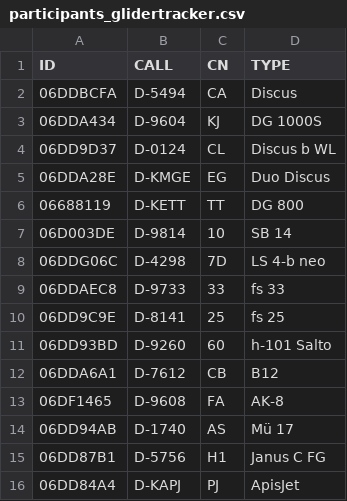
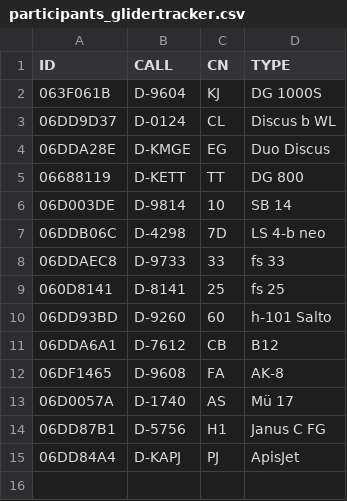
Before and after one commit to julianschick/sclv2025, a CSV file: participants_glidertracker.csv, drawn as a sheet.

```diff
--- a/participants_glidertracker.csv
+++ b/participants_glidertracker.csv
@@ -1,4 +1,3 @@
 ID,CALL,CN,TYPE
-06DDBCFA,D-5494,CA,Discus
-06DDA434,D-9604,KJ,DG 1000S
+063F061B,D-9604,KJ,DG 1000S
 06DD9D37,D-0124,CL,Discus b WL
@@ -7,5 +6,5 @@ ID,CALL,CN,TYPE
 06D003DE,D-9814,10,SB 14
-06DDG06C,D-4298,7D,LS 4-b neo
+06DDB06C,D-4298,7D,LS 4-b neo
 06DDAEC8,D-9733,33,fs 33
-06DD9C9E,D-8141,25,fs 25
+060D8141,D-8141,25,fs 25
 06DD93BD,D-9260,60,h-101 Salto
@@ -13,3 +12,3 @@ ID,CALL,CN,TYPE
 06DF1465,D-9608,FA,AK-8
-06DD94AB,D-1740,AS,Mü 17
+06D0057A,D-1740,AS,Mü 17
 06DD87B1,D-5756,H1,Janus C FG
```
Also changed, not shown: 2 other files.
